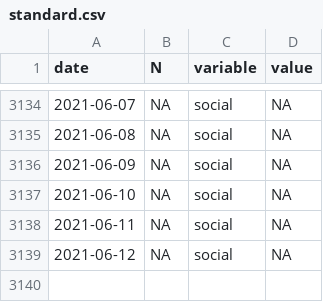
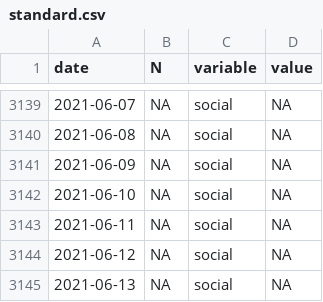
Before and after one commit to maxpel/covid19_monitor_austria, a CSV file: standard.csv, drawn as a sheet; only a part is shown, gaps mark what is left out; the diff covers the shown part only.

```diff
--- a/standard.csv
+++ b/standard.csv
@@ -3139 +3144,2 @@
 2021-06-12,NA,"social",NA
+2021-06-13,NA,"social",NA
```
Also changed, not shown: 5 added rows elsewhere in this file, twitter.csv, 1 other file.
